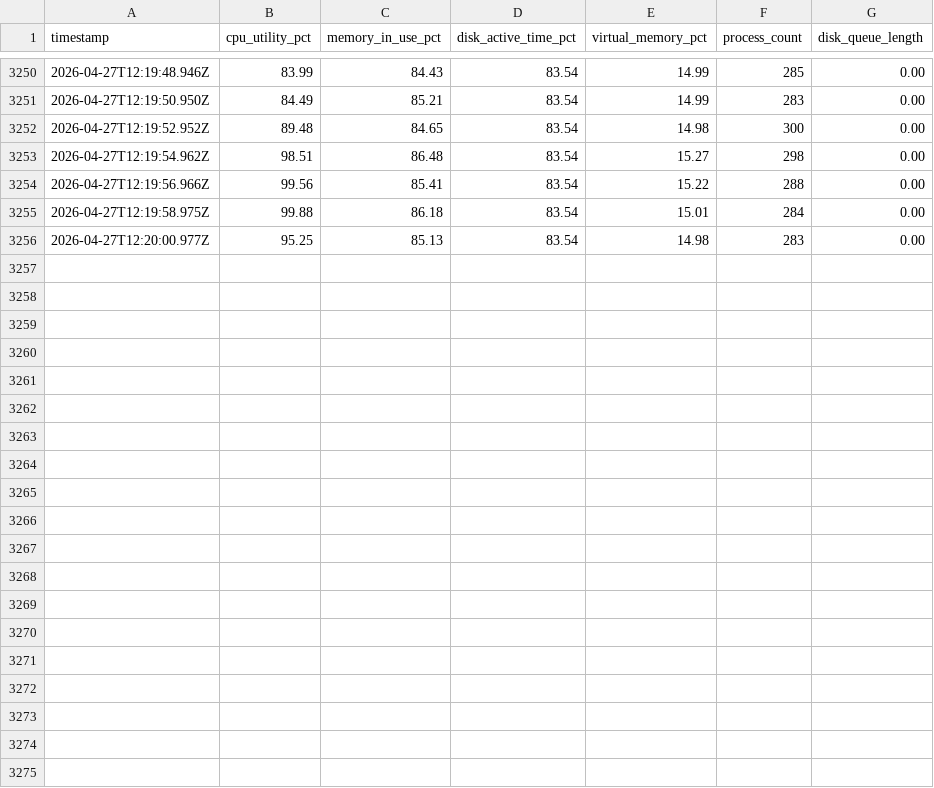
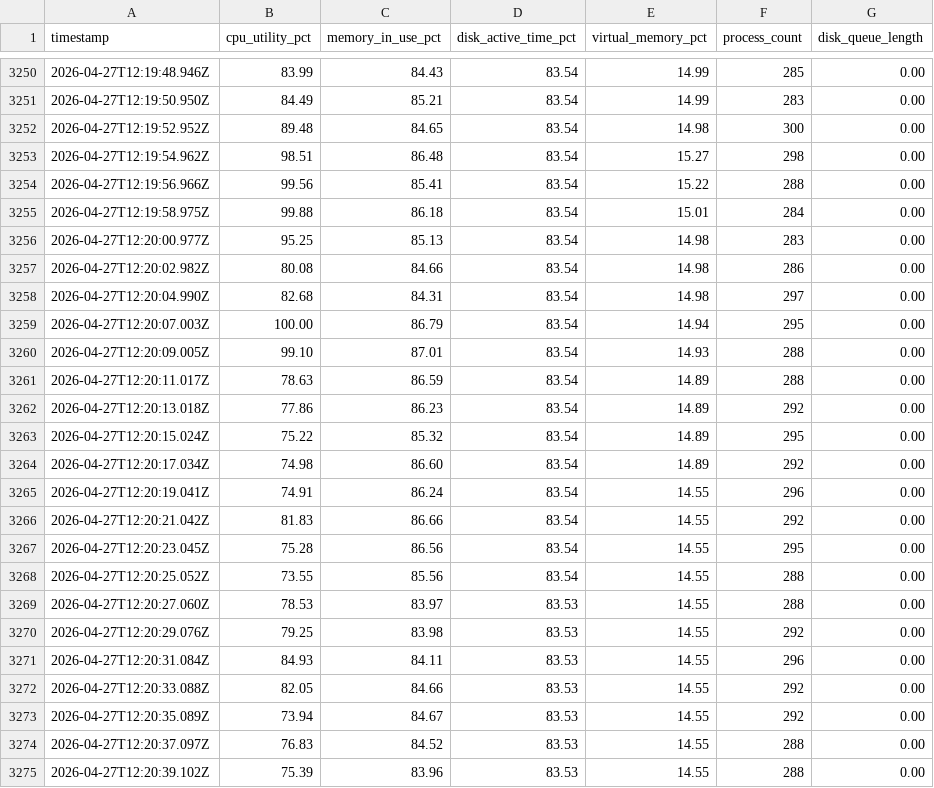
Before and after one commit to anubhav024/Project1, a CSV file: Backend/win_system_metrics_v2.csv, drawn as a sheet; only a part is shown, gaps mark what is left out; the diff covers the shown part only.

```diff
--- a/Backend/win_system_metrics_v2.csv
+++ b/Backend/win_system_metrics_v2.csv
@@ -3256 +3256,20 @@ timestamp,cpu_utility_pct,memory_in_use_pct,disk_active_time_pct,virtual_memory_
 2026-04-27T12:20:00.977Z,95.25,85.13,83.54,14.98,283,0.00
+2026-04-27T12:20:02.982Z,80.08,84.66,83.54,14.98,286,0.00
+2026-04-27T12:20:04.990Z,82.68,84.31,83.54,14.98,297,0.00
+2026-04-27T12:20:07.003Z,100.00,86.79,83.54,14.94,295,0.00
+2026-04-27T12:20:09.005Z,99.10,87.01,83.54,14.93,288,0.00
+2026-04-27T12:20:11.017Z,78.63,86.59,83.54,14.89,288,0.00
+2026-04-27T12:20:13.018Z,77.86,86.23,83.54,14.89,292,0.00
+2026-04-27T12:20:15.024Z,75.22,85.32,83.54,14.89,295,0.00
+2026-04-27T12:20:17.034Z,74.98,86.60,83.54,14.89,292,0.00
+2026-04-27T12:20:19.041Z,74.91,86.24,83.54,14.55,296,0.00
+2026-04-27T12:20:21.042Z,81.83,86.66,83.54,14.55,292,0.00
+2026-04-27T12:20:23.045Z,75.28,86.56,83.54,14.55,295,0.00
+2026-04-27T12:20:25.052Z,73.55,85.56,83.54,14.55,288,0.00
+2026-04-27T12:20:27.060Z,78.53,83.97,83.53,14.55,288,0.00
+2026-04-27T12:20:29.076Z,79.25,83.98,83.53,14.55,292,0.00
+2026-04-27T12:20:31.084Z,84.93,84.11,83.53,14.55,296,0.00
+2026-04-27T12:20:33.088Z,82.05,84.66,83.53,14.55,292,0.00
+2026-04-27T12:20:35.089Z,73.94,84.67,83.53,14.55,292,0.00
+2026-04-27T12:20:37.097Z,76.83,84.52,83.53,14.55,288,0.00
+2026-04-27T12:20:39.102Z,75.39,83.96,83.53,14.55,288,0.00
```
Also changed, not shown: 9 added rows elsewhere in this file.
